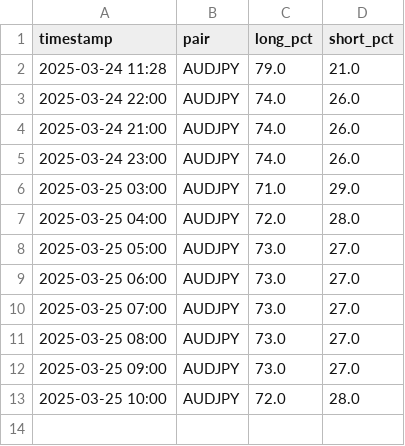
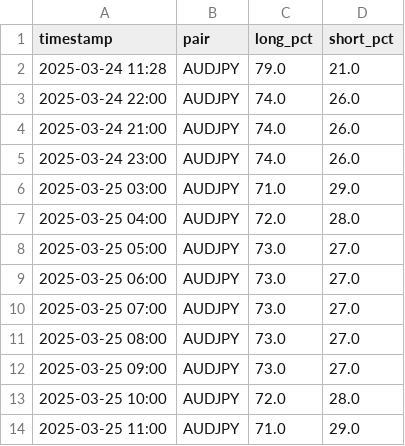
Before and after one commit to leslypierre/dumb-money-index, a CSV file: data/AUDJPY_sentiment.csv, drawn as a sheet.

```diff
--- a/data/AUDJPY_sentiment.csv
+++ b/data/AUDJPY_sentiment.csv
@@ -13 +13,2 @@ timestamp,pair,long_pct,short_pct
 2025-03-25 10:00,AUDJPY,72.0,28.0
+2025-03-25 11:00,AUDJPY,71.0,29.0
```
Also changed, not shown: data/AUDCAD_sentiment.csv, data/AUDNZD_sentiment.csv, 25 other files.
